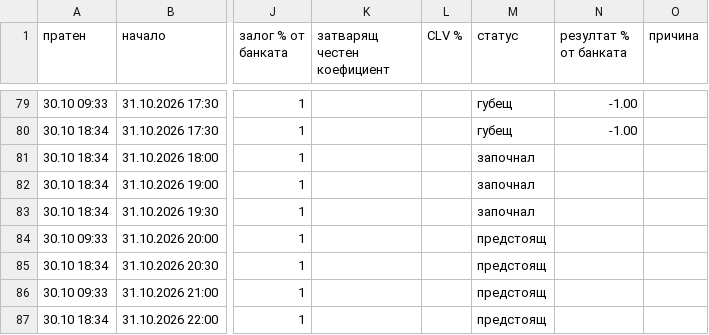
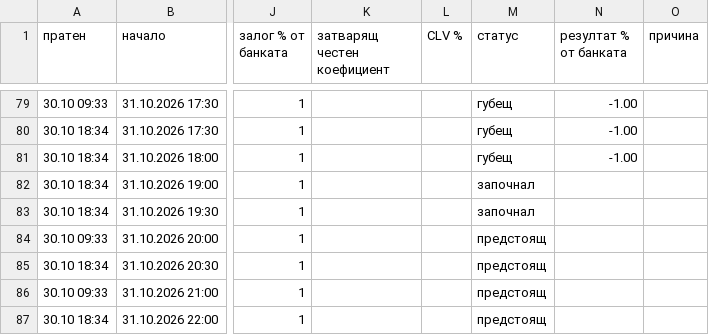
Before and after one commit to ivko1993-star/plus-ev, a CSV file: arhiv.csv, drawn as a sheet; only a part is shown, gaps mark what is left out; the diff names each change by its address in the sheet, - before the commit and + after, or states it on an @@ line.

```diff
--- a/arhiv.csv
+++ b/arhiv.csv
-M81 (статус): започнал
+M81 (статус): губещ
-N81 (резултат % от банката): (empty)
+N81 (резултат % от банката): -1.00
```
